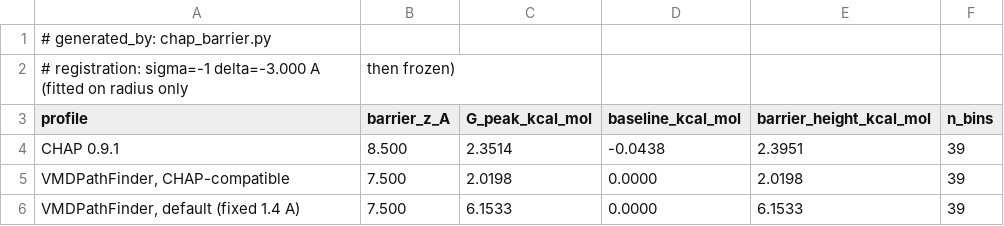
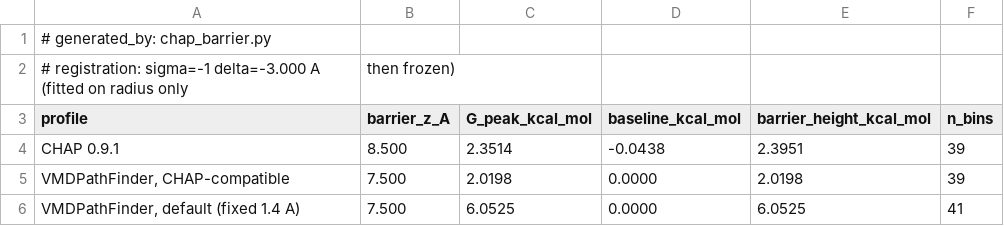
Before and after one commit to aminkvh/VMDPathFinder, a CSV file: paper/benchmarks/results/chap_barrier.csv, drawn as a sheet.

Commit message:
bench: CHAP default pass with Track CPOINT off

```diff
--- a/paper/benchmarks/results/chap_barrier.csv
+++ b/paper/benchmarks/results/chap_barrier.csv
@@ -5,2 +5,2 @@ profile,barrier_z_A,G_peak_kcal_mol,baseline_kcal_mol,barrier_height_kcal_mol,n_
 "VMDPathFinder, CHAP-compatible",7.500,2.0198,0.0000,2.0198,39
-"VMDPathFinder, default (fixed 1.4 A)",7.500,6.1533,0.0000,6.1533,39
+"VMDPathFinder, default (fixed 1.4 A)",7.500,6.0525,0.0000,6.0525,41
```
Also changed, not shown: 1 other file.
